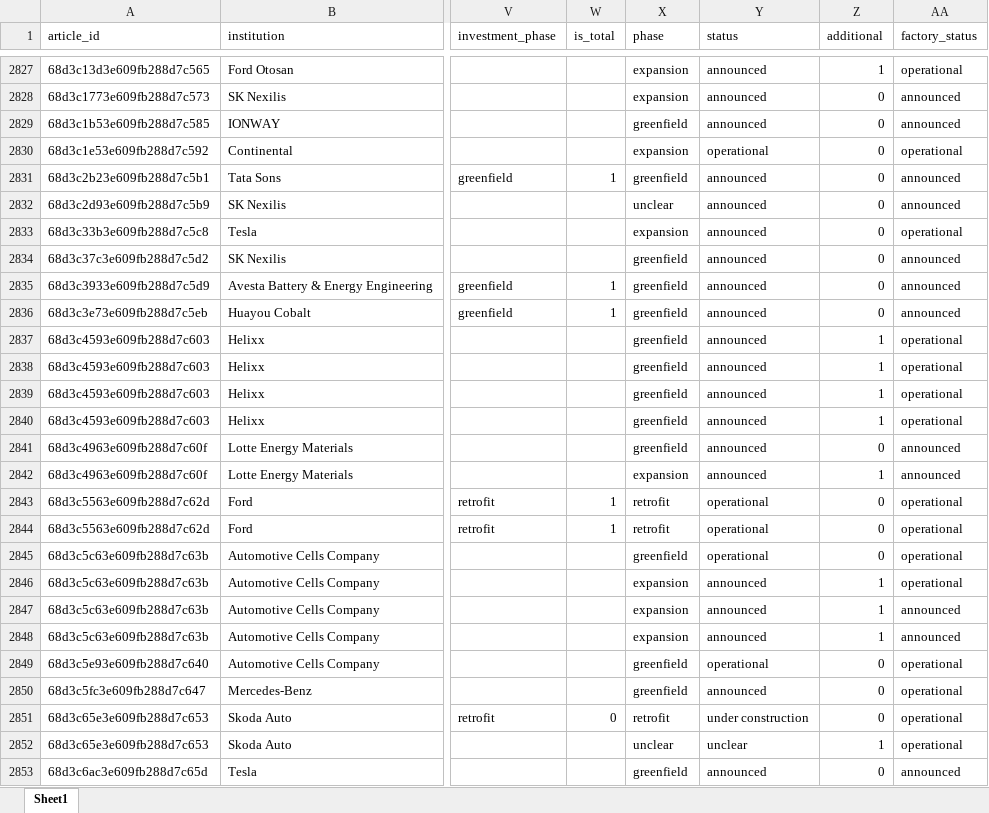
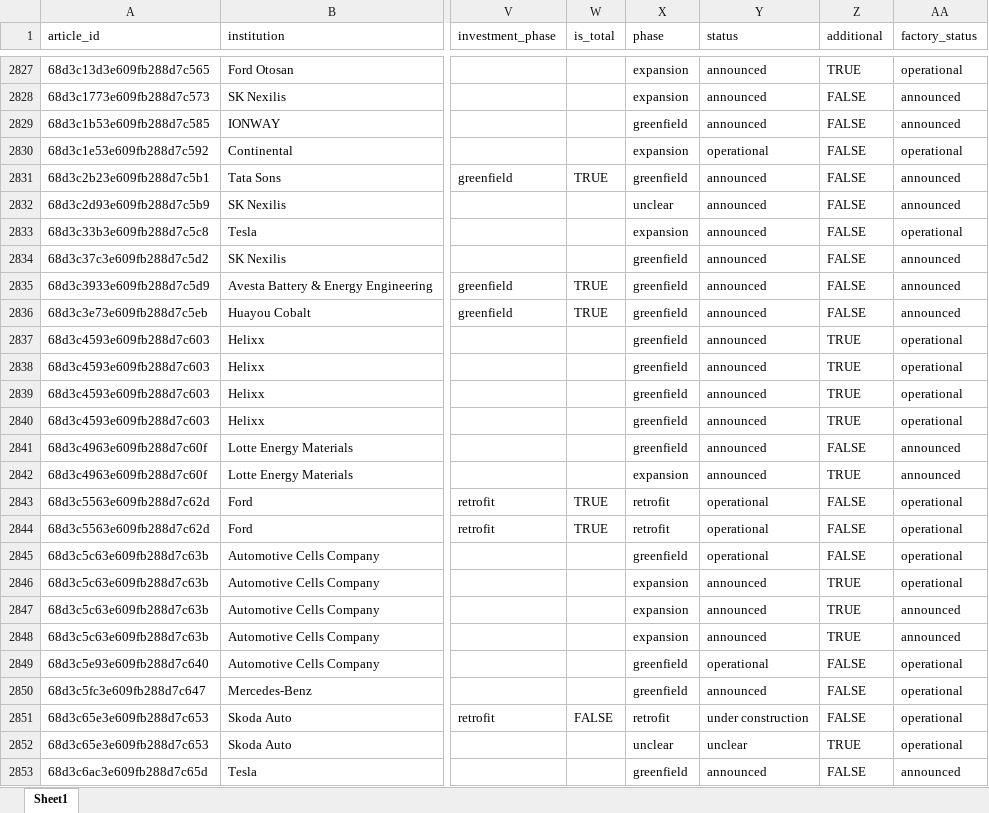
Before and after one commit to benmcwilliams/tuone-core, an Excel workbook: reconcile/storage/output/factory-technological-clean-capacities-investments.xlsx, sheet Sheet1, drawn as a sheet; only a part is shown, gaps mark what is left out; values as stored, in another font and other column widths than the file's, no cell formats; the diff covers the shown part only; the diff names each change by its address in the sheet, - before the commit and + after, or states it on an @@ line.

```diff
--- a/reconcile/storage/output/factory-technological-clean-capacities-investments.xlsx (sheet Sheet1)
+++ b/reconcile/storage/output/factory-technological-clean-capacities-investments.xlsx (sheet Sheet1)
-Z2827 (additional): 1
+Z2827 (additional): TRUE
-Z2828:Z2836 (additional): 0
+Z2828:Z2836 (additional): FALSE
-W2831 (is_total): 1
+W2831 (is_total): TRUE
-W2835:W2836 (is_total): 1
+W2835:W2836 (is_total): TRUE
-Z2837:Z2840 (additional): 1
+Z2837:Z2840 (additional): TRUE
-Z2841 (additional): 0
+Z2841 (additional): FALSE
-Z2842 (additional): 1
+Z2842 (additional): TRUE
-W2843:W2844 (is_total): 1
+W2843:W2844 (is_total): TRUE
-Z2843:Z2845 (additional): 0
+Z2843:Z2845 (additional): FALSE
-Z2846:Z2848 (additional): 1
+Z2846:Z2848 (additional): TRUE
-Z2849:Z2851 (additional): 0
+Z2849:Z2851 (additional): FALSE
-W2851 (is_total): 0
+W2851 (is_total): FALSE
-Z2852 (additional): 1
+Z2852 (additional): TRUE
-Z2853 (additional): 0
+Z2853 (additional): FALSE
```
Also changed, not shown: 219 edited cells elsewhere in this sheet, cell formats, reconcile/storage/output/check_investments.xlsx, reconcile/storage/output/factory-technological-clean-capacities.xlsx, 20 other files.
